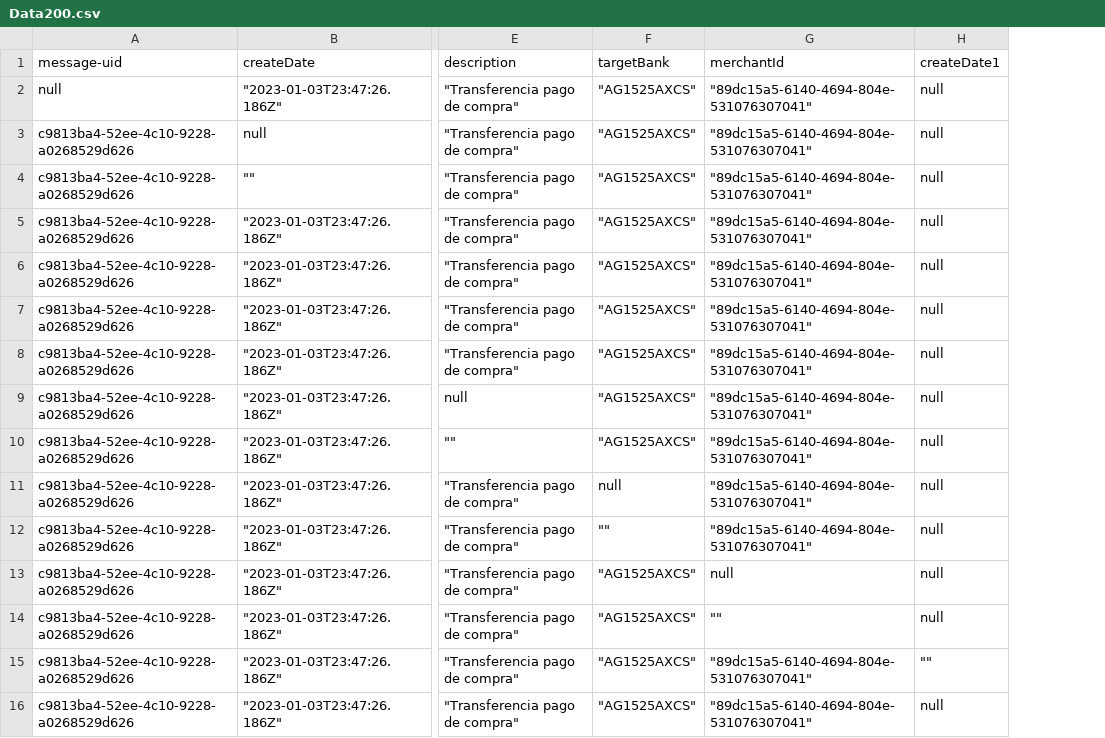
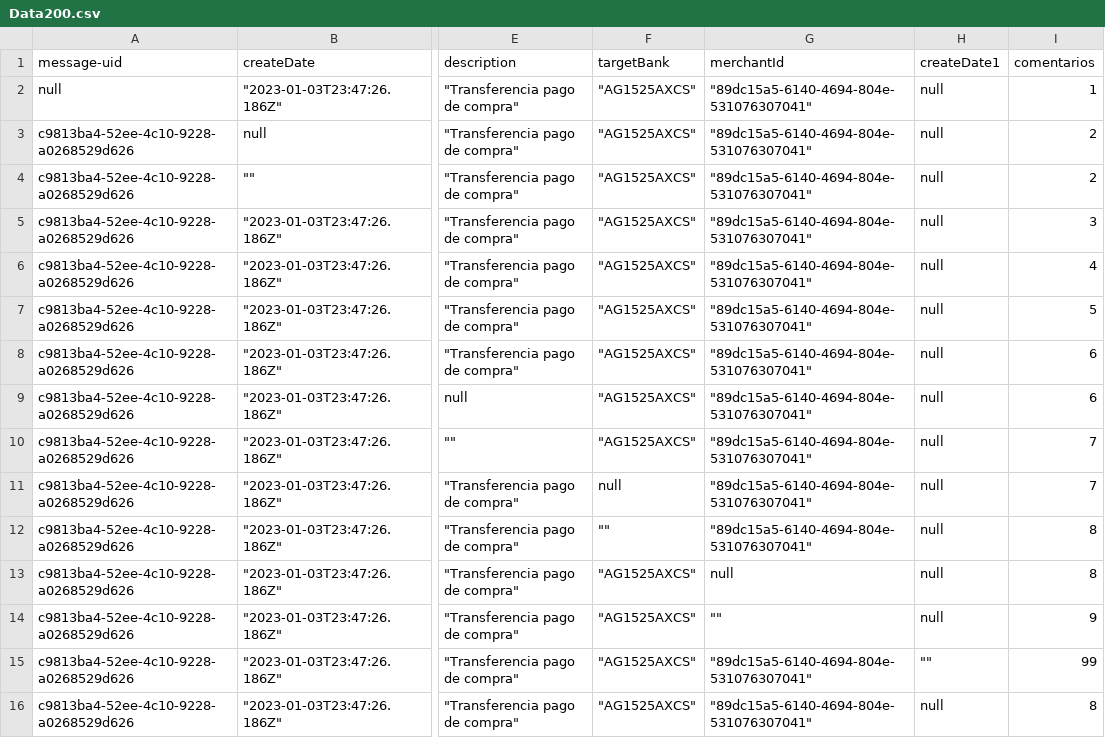
Before and after one commit to sergiomolber/Probando, a CSV file: Data200.csv, drawn as a sheet; only a part is shown, gaps mark what is left out; the diff names each change by its address in the sheet, - before the commit and + after, or states it on an @@ line.

```diff
--- a/Data200.csv
+++ b/Data200.csv
+column I (comentarios), rows 2-16: 1 | 2 | 2 | 3 | 4 | 5 | 6 | 6 | 7 | 7 | 8 | 8 | 9 | 99 | 8
```
Also changed, not shown: Data400.csv.
